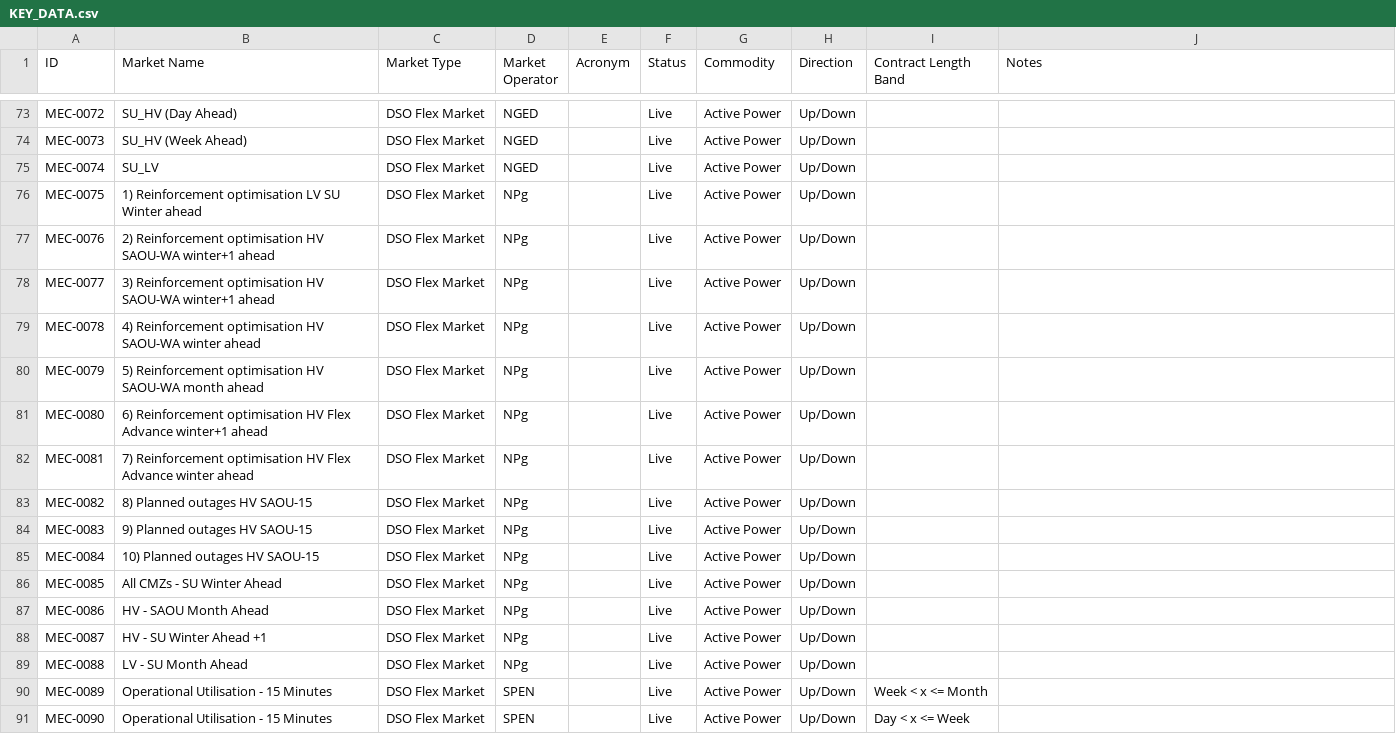
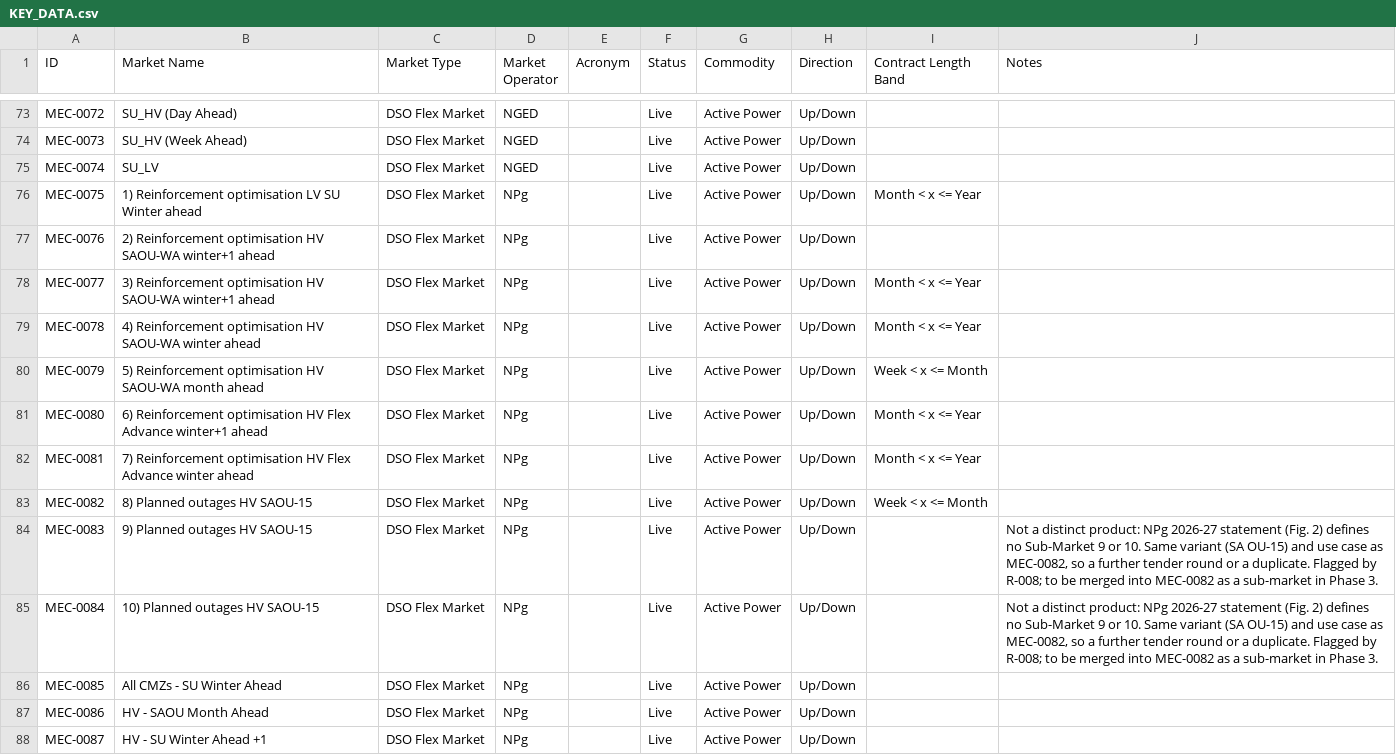
Before and after one commit to richardnayer/GBPowerMarkets, a CSV file: CSV/KEY_DATA.csv, drawn as a sheet; only a part is shown, gaps mark what is left out; the shorter side is filled out with more unchanged rows.

```diff
--- a/CSV/KEY_DATA.csv
+++ b/CSV/KEY_DATA.csv
@@ -75,12 +75,12 @@ MEC-0073,SU_HV (Week Ahead),DSO Flex Market,NGED,,Live,Active Power,Up/Down,,
 MEC-0074,SU_LV,DSO Flex Market,NGED,,Live,Active Power,Up/Down,,
-MEC-0075,1) Reinforcement optimisation LV SU Winter ahead,DSO Flex Market,NPg,,Live,Active Power,Up/Down,,
+MEC-0075,1) Reinforcement optimisation LV SU Winter ahead,DSO Flex Market,NPg,,Live,Active Power,Up/Down,Month < x <= Year,
 MEC-0076,2) Reinforcement optimisation HV SAOU-WA winter+1 ahead,DSO Flex Market,NPg,,Live,Active Power,Up/Down,,
-MEC-0077,3) Reinforcement optimisation HV SAOU-WA winter+1 ahead,DSO Flex Market,NPg,,Live,Active Power,Up/Down,,
-MEC-0078,4) Reinforcement optimisation HV SAOU-WA winter ahead,DSO Flex Market,NPg,,Live,Active Power,Up/Down,,
-MEC-0079,5) Reinforcement optimisation HV SAOU-WA month ahead,DSO Flex Market,NPg,,Live,Active Power,Up/Down,,
-MEC-0080,6) Reinforcement optimisation HV Flex Advance winter+1 ahead,DSO Flex Market,NPg,,Live,Active Power,Up/Down,,
-MEC-0081,7) Reinforcement optimisation HV Flex Advance winter ahead,DSO Flex Market,NPg,,Live,Active Power,Up/Down,,
-MEC-0082,8) Planned outages HV SAOU-15,DSO Flex Market,NPg,,Live,Active Power,Up/Down,,
-MEC-0083,9) Planned outages HV SAOU-15,DSO Flex Market,NPg,,Live,Active Power,Up/Down,,
-MEC-0084,10) Planned outages HV SAOU-15,DSO Flex Market,NPg,,Live,Active Power,Up/Down,,
+MEC-0077,3) Reinforcement optimisation HV SAOU-WA winter+1 ahead,DSO Flex Market,NPg,,Live,Active Power,Up/Down,Month < x <= Year,
+MEC-0078,4) Reinforcement optimisation HV SAOU-WA winter ahead,DSO Flex Market,NPg,,Live,Active Power,Up/Down,Month < x <= Year,
+MEC-0079,5) Reinforcement optimisation HV SAOU-WA month ahead,DSO Flex Market,NPg,,Live,Active Power,Up/Down,Week < x <= Month,
+MEC-0080,6) Reinforcement optimisation HV Flex Advance winter+1 ahead,DSO Flex Market,NPg,,Live,Active Power,Up/Down,Month < x <= Year,
+MEC-0081,7) Reinforcement optimisation HV Flex Advance winter ahead,DSO Flex Market,NPg,,Live,Active Power,Up/Down,Month < x <= Year,
+MEC-0082,8) Planned outages HV SAOU-15,DSO Flex Market,NPg,,Live,Active Power,Up/Down,Week < x <= Month,
+MEC-0083,9) Planned outages HV SAOU-15,DSO Flex Market,NPg,,Live,Active Power,Up/Down,,"Not a distinct product: NPg 2026-27 statement (Fig. 2) defines no Sub-Market 9 or 10. Same variant (SA OU-15) and use case as MEC-0082, so a further tender round or a duplicate. Flagged by R-008; to be merged into MEC-0082 as a sub-market in Phase 3."
+MEC-0084,10) Planned outages HV SAOU-15,DSO Flex Market,NPg,,Live,Active Power,Up/Down,,"Not a distinct product: NPg 2026-27 statement (Fig. 2) defines no Sub-Market 9 or 10. Same variant (SA OU-15) and use case as MEC-0082, so a further tender round or a duplicate. Flagged by R-008; to be merged into MEC-0082 as a sub-market in Phase 3."
 MEC-0085,All CMZs - SU Winter Ahead,DSO Flex Market,NPg,,Live,Active Power,Up/Down,,
```
Also changed, not shown: research/change_log.csv, 5 other files.
